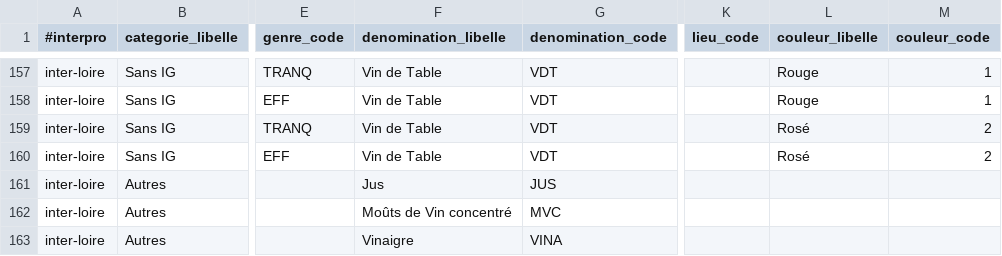
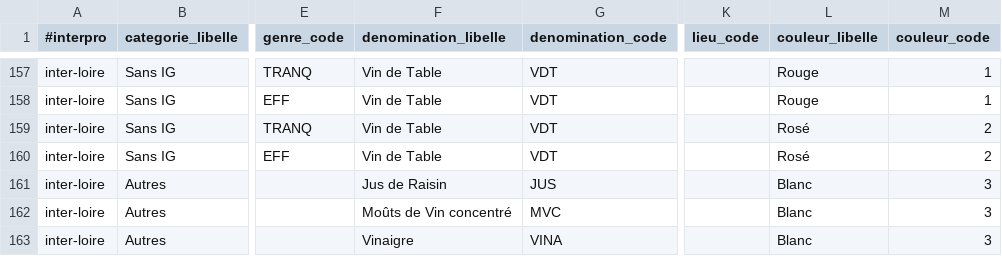
Before and after one commit to 24eme/giilda, a CSV file: project/data/import/configuration/produits_teledeclaration_drm.csv, drawn as a sheet; only a part is shown, gaps mark what is left out; the diff names each change by its address in the sheet, - before the commit and + after, or states it on an @@ line.

Commit message:
Libellé de jus de raisins

```diff
--- a/project/data/import/configuration/produits_teledeclaration_drm.csv
+++ b/project/data/import/configuration/produits_teledeclaration_drm.csv
-F161 (denomination_libelle): Jus
+F161 (denomination_libelle): Jus de Raisin
-L161:L163 (couleur_libelle): (empty)
+L161:L163 (couleur_libelle): Blanc
-M161:M163 (couleur_code): (empty)
+M161:M163 (couleur_code): 3
```
